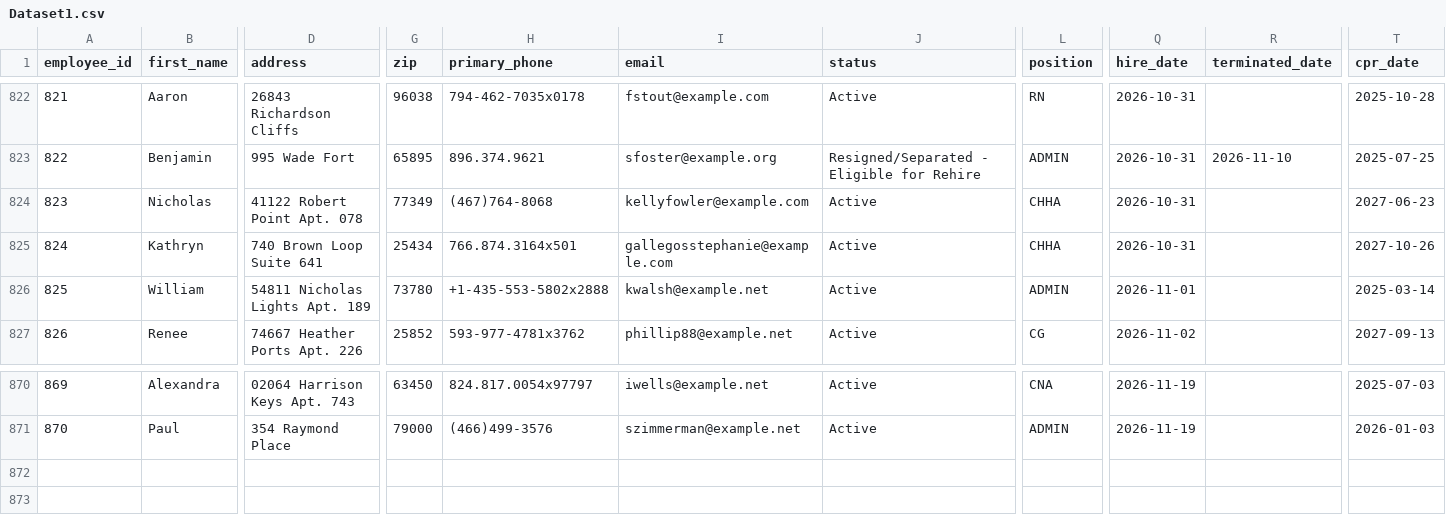
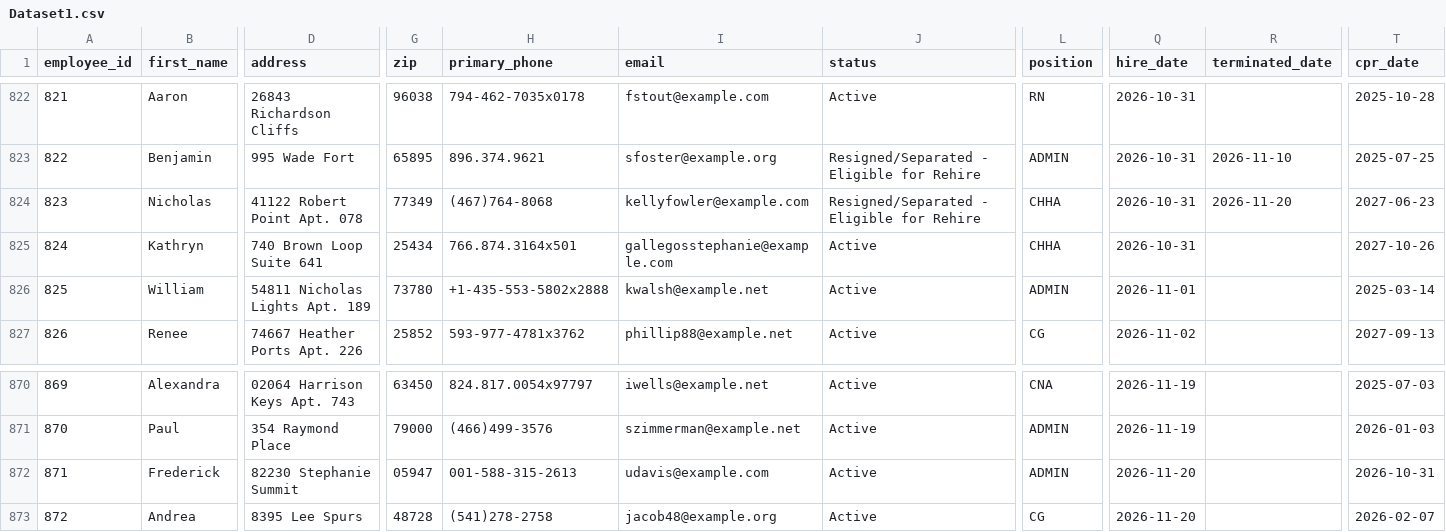
Before and after one commit to uzairnauman/Work_Opportunity_Tax_Credit, a CSV file: Datasets/Dataset1.csv, drawn as a sheet; only a part is shown, gaps mark what is left out; rows hold the shown columns only; the diff names each change by its address in the sheet, - before the commit and + after, or states it on an @@ line.

Commit message:
Automated HR update: Fri Nov 20 14:30:01 UTC 2026

```diff
--- a/Datasets/Dataset1.csv
+++ b/Datasets/Dataset1.csv
-J824 (status): Active
+J824 (status): Resigned/Separated - Eligible for Rehire
-R824 (terminated_date): (empty)
+R824 (terminated_date): 2026-11-20
+row 872: 871 | Frederick | 82230 Stephanie Summit | 05947 | 001-588-315-2613 | udavis@example.com | Active | ADMIN | 2026-11-20 |  | 2026-10-31
+row 873: 872 | Andrea | 8395 Lee Spurs | 48728 | (541)278-2758 | jacob48@example.org | Active | CG | 2026-11-20 |  | 2026-02-07
```
